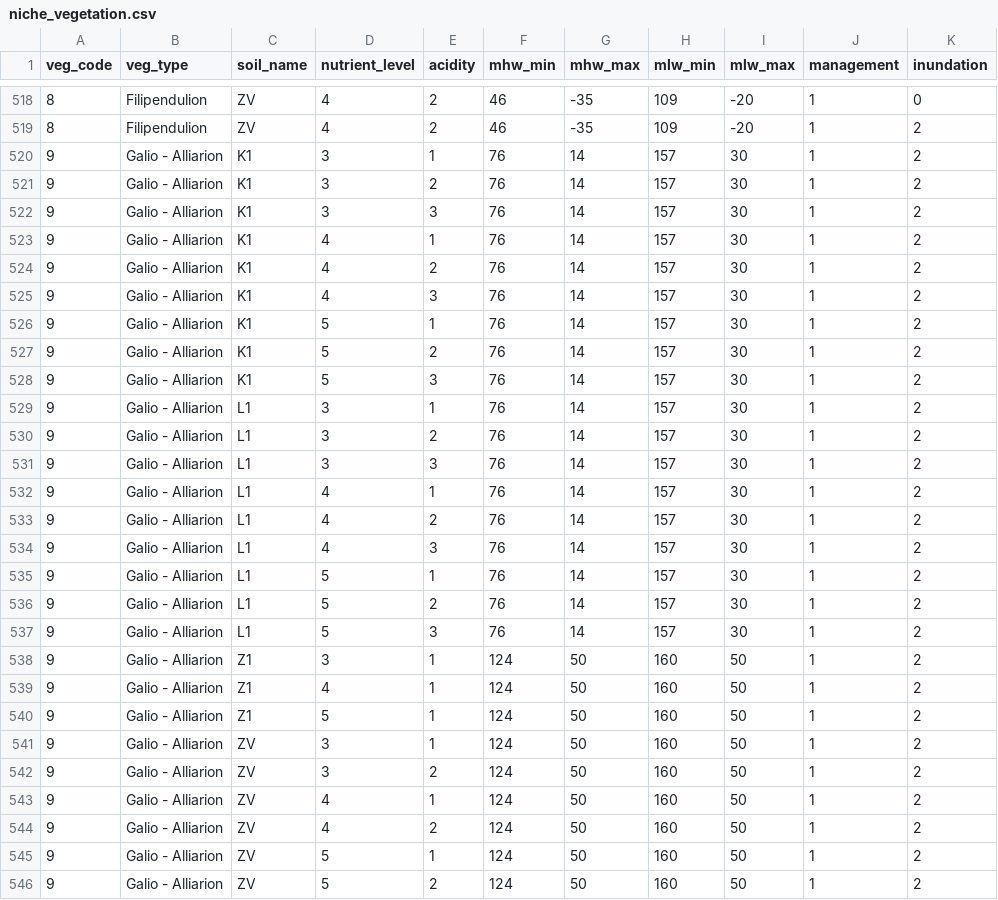
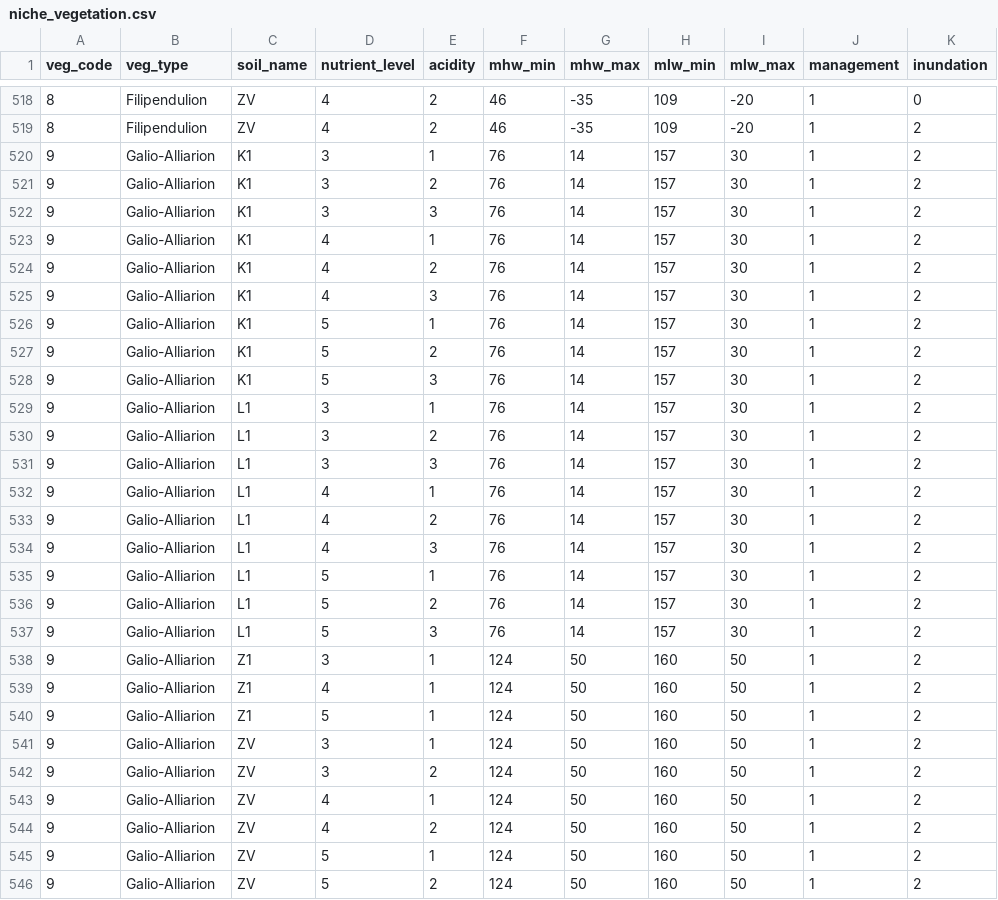
Before and after one commit to inbo/niche_vlaanderen, a CSV file: niche_vlaanderen/system_tables/niche_vegetation.csv, drawn as a sheet; only a part is shown, gaps mark what is left out; the diff covers the shown part only.

```diff
--- a/niche_vlaanderen/system_tables/niche_vegetation.csv
+++ b/niche_vlaanderen/system_tables/niche_vegetation.csv
@@ -519,28 +519,28 @@ veg_code,veg_type,soil_name,nutrient_level,acidity,mhw_min,mhw_max,mlw_min,mlw_m
 8,Filipendulion,ZV,4,2,46,-35,109,-20,1,2
-9,Galio - Alliarion,K1,3,1,76,14,157,30,1,2
-9,Galio - Alliarion,K1,3,2,76,14,157,30,1,2
-9,Galio - Alliarion,K1,3,3,76,14,157,30,1,2
-9,Galio - Alliarion,K1,4,1,76,14,157,30,1,2
-9,Galio - Alliarion,K1,4,2,76,14,157,30,1,2
-9,Galio - Alliarion,K1,4,3,76,14,157,30,1,2
-9,Galio - Alliarion,K1,5,1,76,14,157,30,1,2
-9,Galio - Alliarion,K1,5,2,76,14,157,30,1,2
-9,Galio - Alliarion,K1,5,3,76,14,157,30,1,2
-9,Galio - Alliarion,L1,3,1,76,14,157,30,1,2
-9,Galio - Alliarion,L1,3,2,76,14,157,30,1,2
-9,Galio - Alliarion,L1,3,3,76,14,157,30,1,2
-9,Galio - Alliarion,L1,4,1,76,14,157,30,1,2
-9,Galio - Alliarion,L1,4,2,76,14,157,30,1,2
-9,Galio - Alliarion,L1,4,3,76,14,157,30,1,2
-9,Galio - Alliarion,L1,5,1,76,14,157,30,1,2
-9,Galio - Alliarion,L1,5,2,76,14,157,30,1,2
-9,Galio - Alliarion,L1,5,3,76,14,157,30,1,2
-9,Galio - Alliarion,Z1,3,1,124,50,160,50,1,2
-9,Galio - Alliarion,Z1,4,1,124,50,160,50,1,2
-9,Galio - Alliarion,Z1,5,1,124,50,160,50,1,2
-9,Galio - Alliarion,ZV,3,1,124,50,160,50,1,2
-9,Galio - Alliarion,ZV,3,2,124,50,160,50,1,2
-9,Galio - Alliarion,ZV,4,1,124,50,160,50,1,2
-9,Galio - Alliarion,ZV,4,2,124,50,160,50,1,2
-9,Galio - Alliarion,ZV,5,1,124,50,160,50,1,2
-9,Galio - Alliarion,ZV,5,2,124,50,160,50,1,2
+9,Galio-Alliarion,K1,3,1,76,14,157,30,1,2
+9,Galio-Alliarion,K1,3,2,76,14,157,30,1,2
+9,Galio-Alliarion,K1,3,3,76,14,157,30,1,2
+9,Galio-Alliarion,K1,4,1,76,14,157,30,1,2
+9,Galio-Alliarion,K1,4,2,76,14,157,30,1,2
+9,Galio-Alliarion,K1,4,3,76,14,157,30,1,2
+9,Galio-Alliarion,K1,5,1,76,14,157,30,1,2
+9,Galio-Alliarion,K1,5,2,76,14,157,30,1,2
+9,Galio-Alliarion,K1,5,3,76,14,157,30,1,2
+9,Galio-Alliarion,L1,3,1,76,14,157,30,1,2
+9,Galio-Alliarion,L1,3,2,76,14,157,30,1,2
+9,Galio-Alliarion,L1,3,3,76,14,157,30,1,2
+9,Galio-Alliarion,L1,4,1,76,14,157,30,1,2
+9,Galio-Alliarion,L1,4,2,76,14,157,30,1,2
+9,Galio-Alliarion,L1,4,3,76,14,157,30,1,2
+9,Galio-Alliarion,L1,5,1,76,14,157,30,1,2
+9,Galio-Alliarion,L1,5,2,76,14,157,30,1,2
+9,Galio-Alliarion,L1,5,3,76,14,157,30,1,2
+9,Galio-Alliarion,Z1,3,1,124,50,160,50,1,2
+9,Galio-Alliarion,Z1,4,1,124,50,160,50,1,2
+9,Galio-Alliarion,Z1,5,1,124,50,160,50,1,2
+9,Galio-Alliarion,ZV,3,1,124,50,160,50,1,2
+9,Galio-Alliarion,ZV,3,2,124,50,160,50,1,2
+9,Galio-Alliarion,ZV,4,1,124,50,160,50,1,2
+9,Galio-Alliarion,ZV,4,2,124,50,160,50,1,2
+9,Galio-Alliarion,ZV,5,1,124,50,160,50,1,2
+9,Galio-Alliarion,ZV,5,2,124,50,160,50,1,2
```
Also changed, not shown: 121 edited cells elsewhere in this file.
